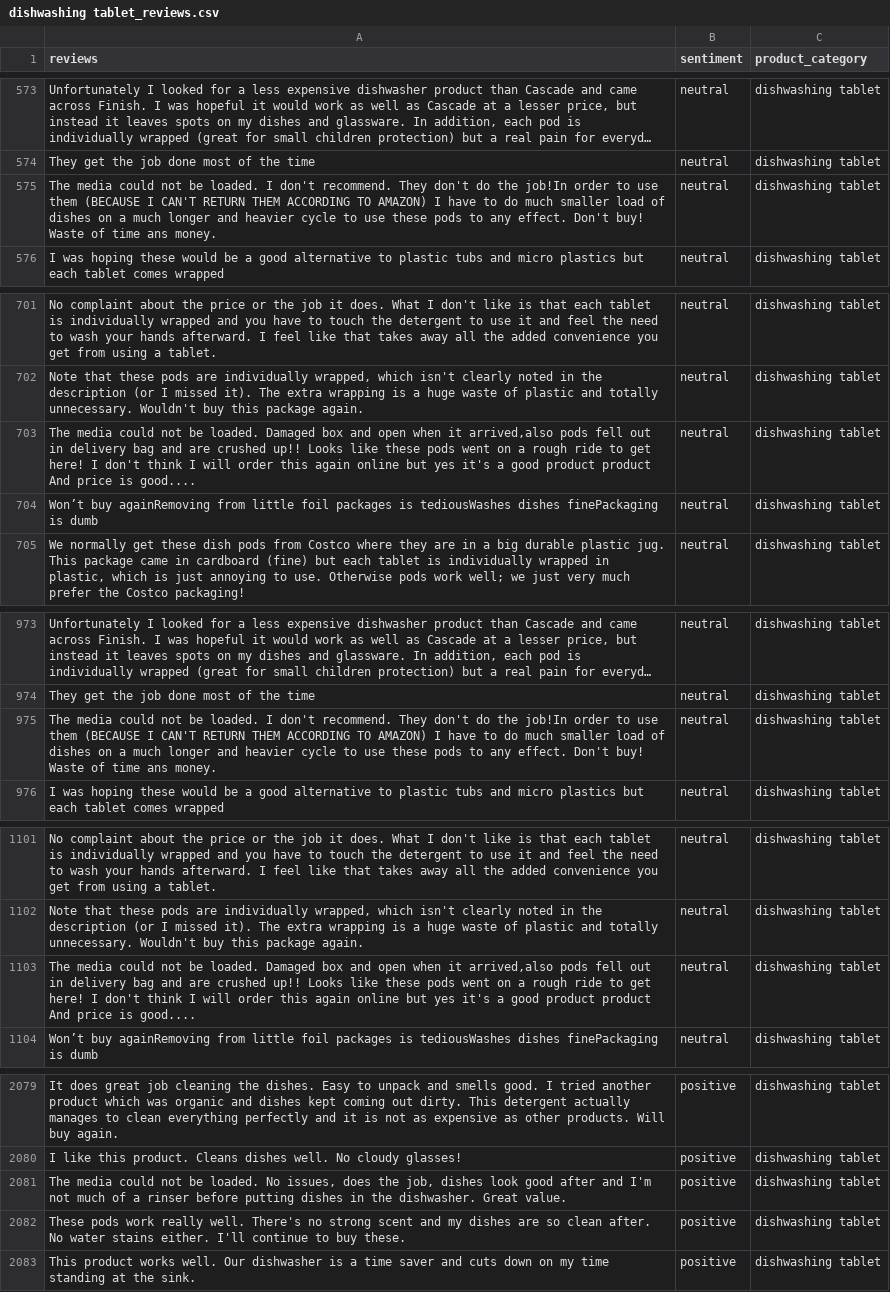
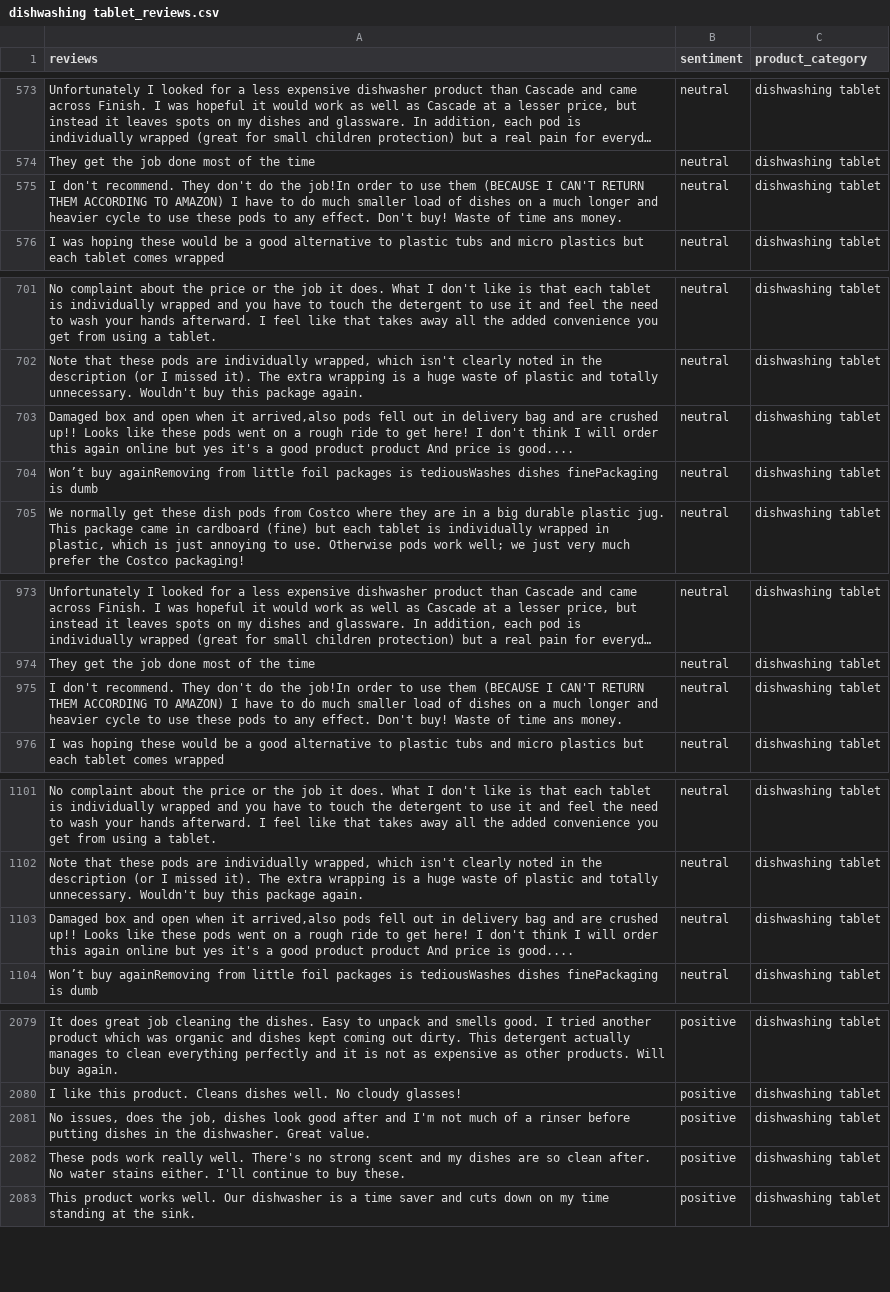
Before and after one commit to godotto/nlp2022z-sentiment-analysis, a CSV file: data-scraper/dishwashing tablet_reviews.csv, drawn as a sheet; only a part is shown, gaps mark what is left out; long unchanged cells end in …; the diff covers the shown part only; the diff names each change by its address in the sheet, - before the commit and + after, or states it on an @@ line.

```diff
--- a/data-scraper/dishwashing tablet_reviews.csv
+++ b/data-scraper/dishwashing tablet_reviews.csv
-A575 (reviews): The media could not be loaded. I don't…
+A575 (reviews): I don't…
-A703 (reviews): The media could not be loaded. Damaged box…
+A703 (reviews): Damaged box…
-A975 (reviews): The media could not be loaded. I don't…
+A975 (reviews): I don't…
-A1103 (reviews): The media could not be loaded. Damaged box…
+A1103 (reviews): Damaged box…
-A2081 (reviews): The media could not be loaded. No issues,…
+A2081 (reviews): No issues,…
```
Also changed, not shown: 1 edited cell elsewhere in this file, data-scraper/mug_reviews.csv, data-scraper/washing powder_reviews.csv.
